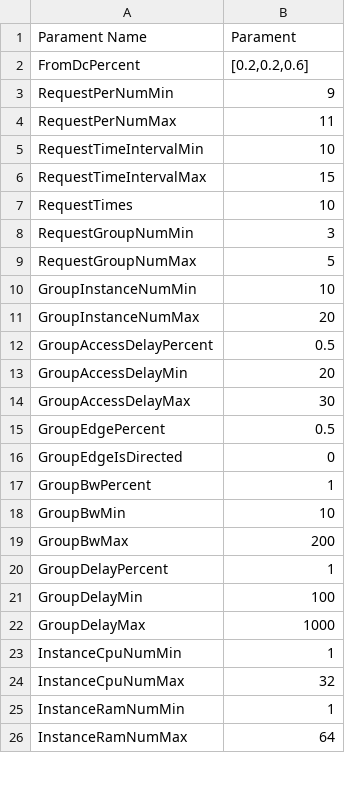
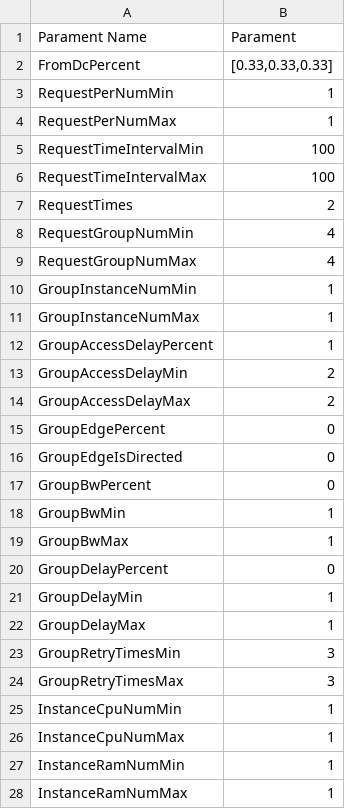
Before and after one commit to slipegg/LGDCloudSim, a CSV file: src/main/resources/generateRequestParament.csv, drawn as a sheet; only a part is shown; the diff covers the shown part only.

Commit message:
feat(resources):change init file

```diff
--- a/src/main/resources/generateRequestParament.csv
+++ b/src/main/resources/generateRequestParament.csv
@@ -1,26 +1,28 @@
 Parament Name,Parament
-FromDcPercent,"[0.2,0.2,0.6]"
-RequestPerNumMin,9
-RequestPerNumMax,11
-RequestTimeIntervalMin,10
-RequestTimeIntervalMax,15
-RequestTimes,10
-RequestGroupNumMin,3
-RequestGroupNumMax,5
-GroupInstanceNumMin,10
-GroupInstanceNumMax,20
-GroupAccessDelayPercent,0.5
-GroupAccessDelayMin,20
-GroupAccessDelayMax,30
-GroupEdgePercent,0.5
+FromDcPercent,"[0.33,0.33,0.33]"
+RequestPerNumMin,1
+RequestPerNumMax,1
+RequestTimeIntervalMin,100
+RequestTimeIntervalMax,100
+RequestTimes,2
+RequestGroupNumMin,4
+RequestGroupNumMax,4
+GroupInstanceNumMin,1
+GroupInstanceNumMax,1
+GroupAccessDelayPercent,1
+GroupAccessDelayMin,2
+GroupAccessDelayMax,2
+GroupEdgePercent,0
 GroupEdgeIsDirected,0
-GroupBwPercent,1
-GroupBwMin,10
-GroupBwMax,200
-GroupDelayPercent,1
-GroupDelayMin,100
-GroupDelayMax,1000
+GroupBwPercent,0
+GroupBwMin,1
+GroupBwMax,1
+GroupDelayPercent,0
+GroupDelayMin,1
+GroupDelayMax,1
+GroupRetryTimesMin,3
+GroupRetryTimesMax,3
 InstanceCpuNumMin,1
-InstanceCpuNumMax,32
+InstanceCpuNumMax,1
 InstanceRamNumMin,1
-InstanceRamNumMax,64
+InstanceRamNumMax,1
```
Also changed, not shown: 2 added rows and 5 edited cells elsewhere in this file, 2 other files.
